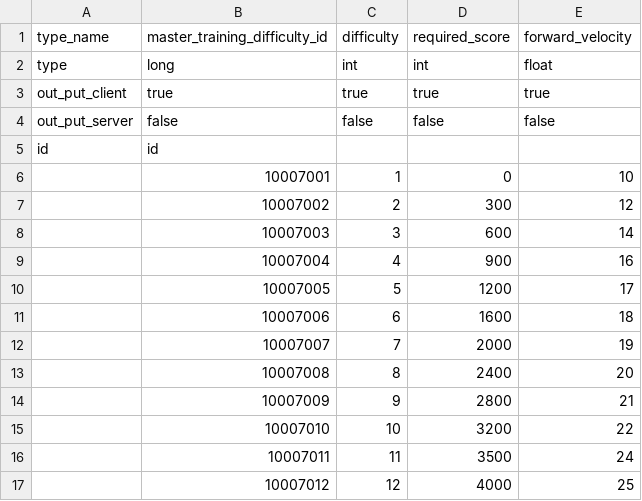
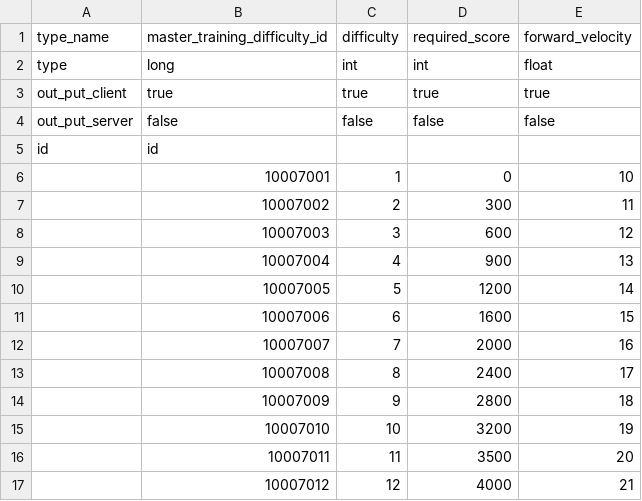
Before and after one commit to hmthangGitHub/horseverse.game.client, a CSV file: UnityProject/HorseVerse/Assets/App/MasterData/Editor/MasterDataCSV/master_training_difficulty.csv, drawn as a sheet.

```diff
--- a/UnityProject/HorseVerse/Assets/App/MasterData/Editor/MasterDataCSV/master_training_difficulty.csv
+++ b/UnityProject/HorseVerse/Assets/App/MasterData/Editor/MasterDataCSV/master_training_difficulty.csv
@@ -6,12 +6,12 @@ id,id,,,
 ,10007001,1,0,10
-,10007002,2,300,12
-,10007003,3,600,14
-,10007004,4,900,16
-,10007005,5,1200,17
-,10007006,6,1600,18
-,10007007,7,2000,19
-,10007008,8,2400,20
-,10007009,9,2800,21
-,10007010,10,3200,22
-,10007011,11,3500,24
-,10007012,12,4000,25
+,10007002,2,300,11
+,10007003,3,600,12
+,10007004,4,900,13
+,10007005,5,1200,14
+,10007006,6,1600,15
+,10007007,7,2000,16
+,10007008,8,2400,17
+,10007009,9,2800,18
+,10007010,10,3200,19
+,10007011,11,3500,20
+,10007012,12,4000,21
```
Also changed, not shown: UnityProject/HorseVerse/Assets/App/MasterData/Editor/MasterDataCSV/master_horse_training_block_combo.csv, 2 other files.
